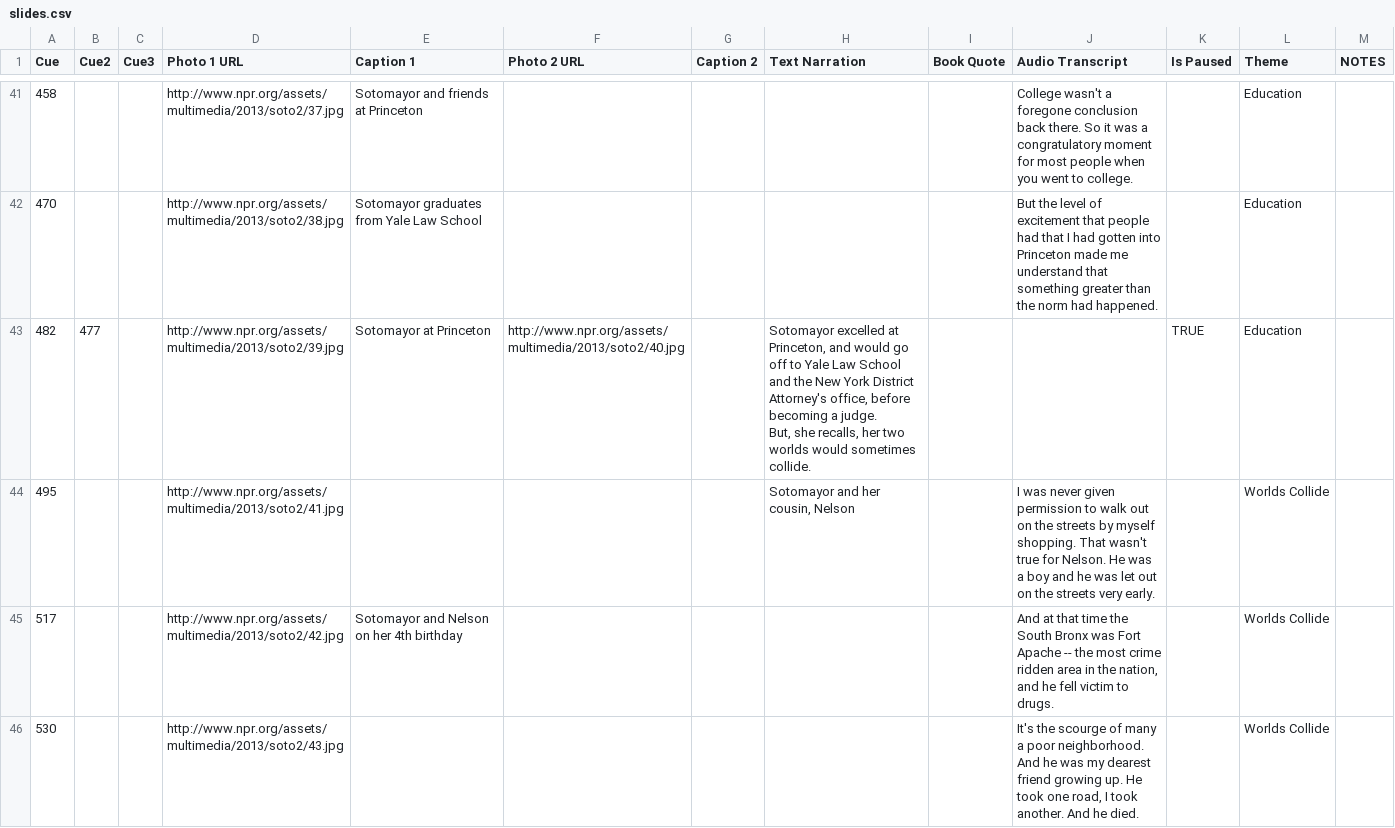
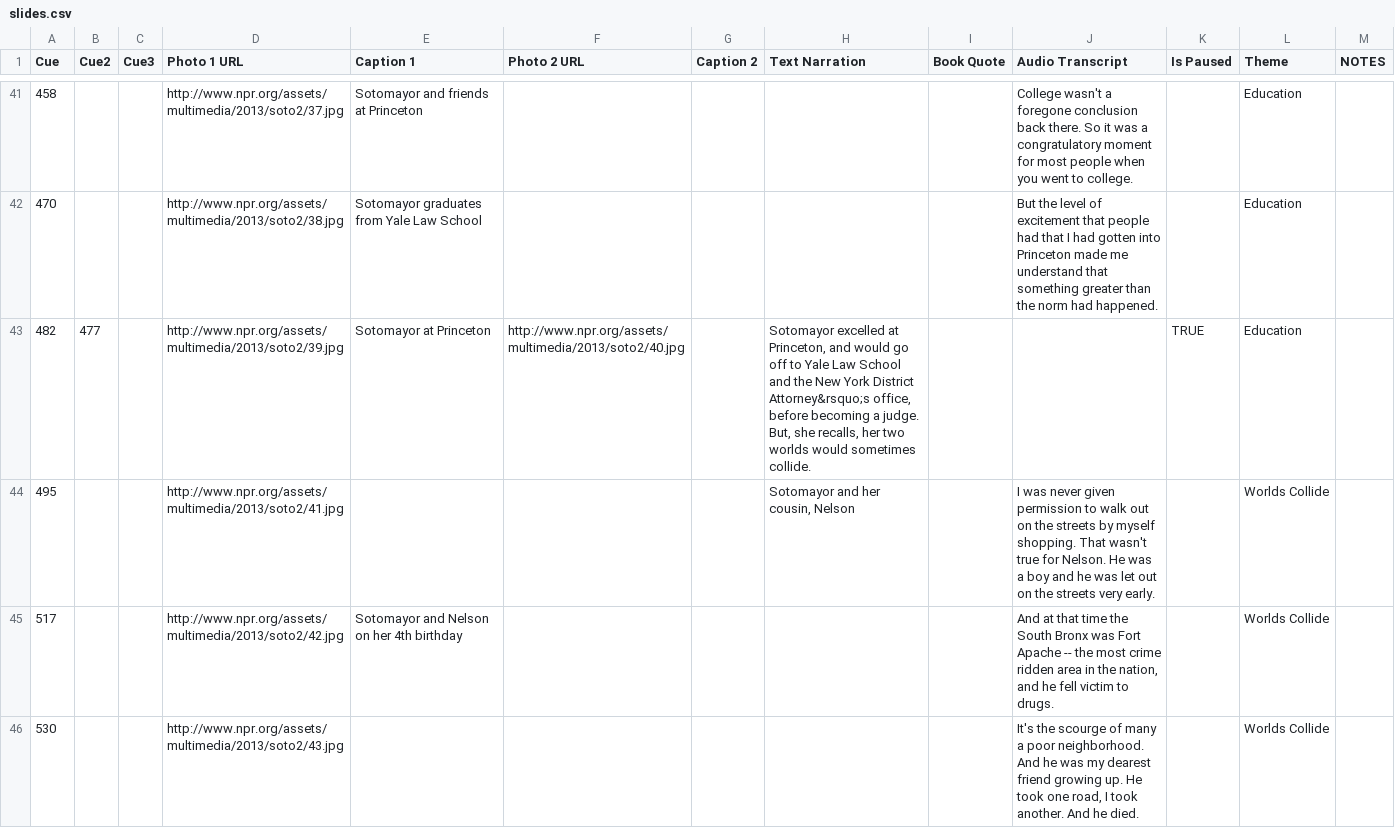
Before and after one commit to nprapps/sotomayor, a CSV file: data/slides.csv, drawn as a sheet; only a part is shown, gaps mark what is left out; the diff covers the shown part only; the diff names each change by its address in the sheet, - before the commit and + after, or states it on an @@ line.

Commit message:
nice curly quotes. closes #61

```diff
--- a/data/slides.csv
+++ b/data/slides.csv
-H43 (Text Narration): …York District Attorney's office, before…
+H43 (Text Narration): …York District Attorney&rsquo;s office, before…
```
Also changed, not shown: 4 edited cells elsewhere in this file, 1 other file.
